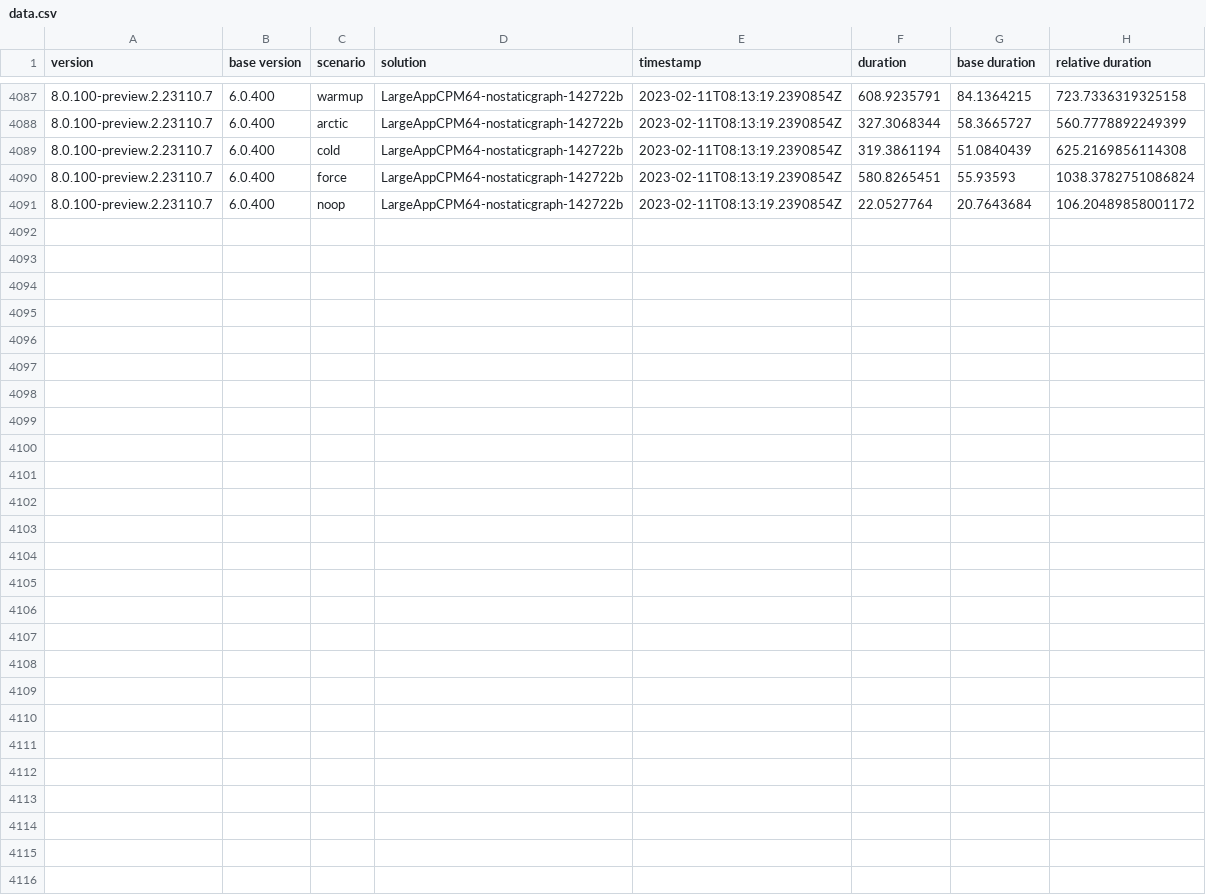
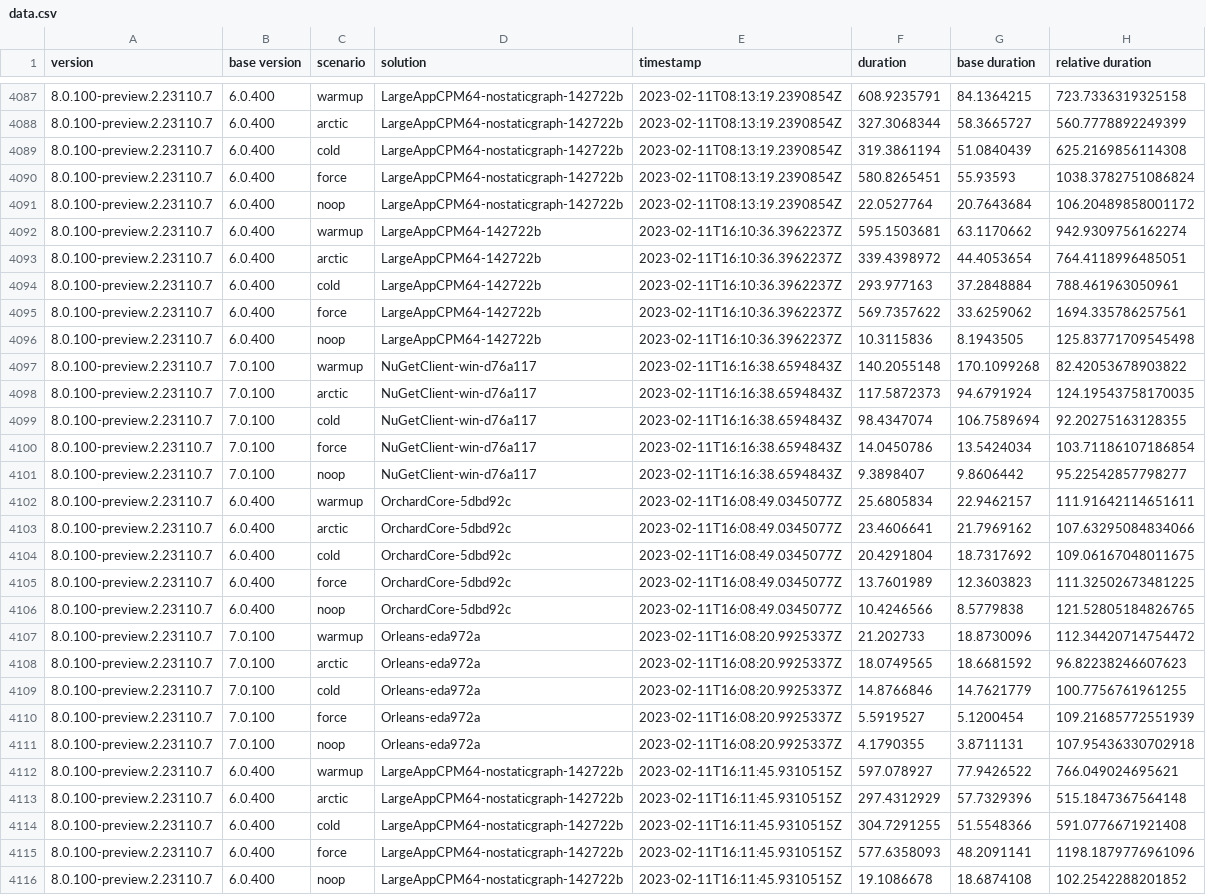
Before and after one commit to marcin-krystianc/NuPerfMonitor, a CSV file: data.csv, drawn as a sheet; only a part is shown, gaps mark what is left out; the diff names each change by its address in the sheet, - before the commit and + after, or states it on an @@ line.

```diff
--- a/data.csv
+++ b/data.csv
+row 4092: 8.0.100-preview.2.23110.7 | 6.0.400 | warmup | LargeAppCPM64-142722b | 2023-02-11T16:10:36.3962237Z | 595.1503681 | 63.1170662 | 942.9309756162274
+row 4093: 8.0.100-preview.2.23110.7 | 6.0.400 | arctic | LargeAppCPM64-142722b | 2023-02-11T16:10:36.3962237Z | 339.4398972 | 44.4053654 | 764.4118996485051
+row 4094: 8.0.100-preview.2.23110.7 | 6.0.400 | cold | LargeAppCPM64-142722b | 2023-02-11T16:10:36.3962237Z | 293.977163 | 37.2848884 | 788.461963050961
+row 4095: 8.0.100-preview.2.23110.7 | 6.0.400 | force | LargeAppCPM64-142722b | 2023-02-11T16:10:36.3962237Z | 569.7357622 | 33.6259062 | 1694.335786257561
+row 4096: 8.0.100-preview.2.23110.7 | 6.0.400 | noop | LargeAppCPM64-142722b | 2023-02-11T16:10:36.3962237Z | 10.3115836 | 8.1943505 | 125.83771709545498
+row 4097: 8.0.100-preview.2.23110.7 | 7.0.100 | warmup | NuGetClient-win-d76a117 | 2023-02-11T16:16:38.6594843Z | 140.2055148 | 170.1099268 | 82.42053678903822
+row 4098: 8.0.100-preview.2.23110.7 | 7.0.100 | arctic | NuGetClient-win-d76a117 | 2023-02-11T16:16:38.6594843Z | 117.5872373 | 94.6791924 | 124.19543758170035
+row 4099: 8.0.100-preview.2.23110.7 | 7.0.100 | cold | NuGetClient-win-d76a117 | 2023-02-11T16:16:38.6594843Z | 98.4347074 | 106.7589694 | 92.20275163128355
+row 4100: 8.0.100-preview.2.23110.7 | 7.0.100 | force | NuGetClient-win-d76a117 | 2023-02-11T16:16:38.6594843Z | 14.0450786 | 13.5424034 | 103.71186107186854
+row 4101: 8.0.100-preview.2.23110.7 | 7.0.100 | noop | NuGetClient-win-d76a117 | 2023-02-11T16:16:38.6594843Z | 9.3898407 | 9.8606442 | 95.22542857798277
+row 4102: 8.0.100-preview.2.23110.7 | 6.0.400 | warmup | OrchardCore-5dbd92c | 2023-02-11T16:08:49.0345077Z | 25.6805834 | 22.9462157 | 111.91642114651611
+row 4103: 8.0.100-preview.2.23110.7 | 6.0.400 | arctic | OrchardCore-5dbd92c | 2023-02-11T16:08:49.0345077Z | 23.4606641 | 21.7969162 | 107.63295084834066
+row 4104: 8.0.100-preview.2.23110.7 | 6.0.400 | cold | OrchardCore-5dbd92c | 2023-02-11T16:08:49.0345077Z | 20.4291804 | 18.7317692 | 109.06167048011675
+row 4105: 8.0.100-preview.2.23110.7 | 6.0.400 | force | OrchardCore-5dbd92c | 2023-02-11T16:08:49.0345077Z | 13.7601989 | 12.3603823 | 111.32502673481225
+row 4106: 8.0.100-preview.2.23110.7 | 6.0.400 | noop | OrchardCore-5dbd92c | 2023-02-11T16:08:49.0345077Z | 10.4246566 | 8.5779838 | 121.52805184826765
+row 4107: 8.0.100-preview.2.23110.7 | 7.0.100 | warmup | Orleans-eda972a | 2023-02-11T16:08:20.9925337Z | 21.202733 | 18.8730096 | 112.34420714754472
+row 4108: 8.0.100-preview.2.23110.7 | 7.0.100 | arctic | Orleans-eda972a | 2023-02-11T16:08:20.9925337Z | 18.0749565 | 18.6681592 | 96.82238246607623
+row 4109: 8.0.100-preview.2.23110.7 | 7.0.100 | cold | Orleans-eda972a | 2023-02-11T16:08:20.9925337Z | 14.8766846 | 14.7621779 | 100.7756761961255
+row 4110: 8.0.100-preview.2.23110.7 | 7.0.100 | force | Orleans-eda972a | 2023-02-11T16:08:20.9925337Z | 5.5919527 | 5.1200454 | 109.21685772551939
+row 4111: 8.0.100-preview.2.23110.7 | 7.0.100 | noop | Orleans-eda972a | 2023-02-11T16:08:20.9925337Z | 4.1790355 | 3.8711131 | 107.95436330702918
+row 4112: 8.0.100-preview.2.23110.7 | 6.0.400 | warmup | LargeAppCPM64-nostaticgraph-142722b | 2023-02-11T16:11:45.9310515Z | 597.078927 | 77.9426522 | 766.049024695621
+row 4113: 8.0.100-preview.2.23110.7 | 6.0.400 | arctic | LargeAppCPM64-nostaticgraph-142722b | 2023-02-11T16:11:45.9310515Z | 297.4312929 | 57.7329396 | 515.1847367564148
+row 4114: 8.0.100-preview.2.23110.7 | 6.0.400 | cold | LargeAppCPM64-nostaticgraph-142722b | 2023-02-11T16:11:45.9310515Z | 304.7291255 | 51.5548366 | 591.0776671921408
+row 4115: 8.0.100-preview.2.23110.7 | 6.0.400 | force | LargeAppCPM64-nostaticgraph-142722b | 2023-02-11T16:11:45.9310515Z | 577.6358093 | 48.2091141 | 1198.1879776961096
+row 4116: 8.0.100-preview.2.23110.7 | 6.0.400 | noop | LargeAppCPM64-nostaticgraph-142722b | 2023-02-11T16:11:45.9310515Z | 19.1086678 | 18.6874108 | 102.2542288201852
```
